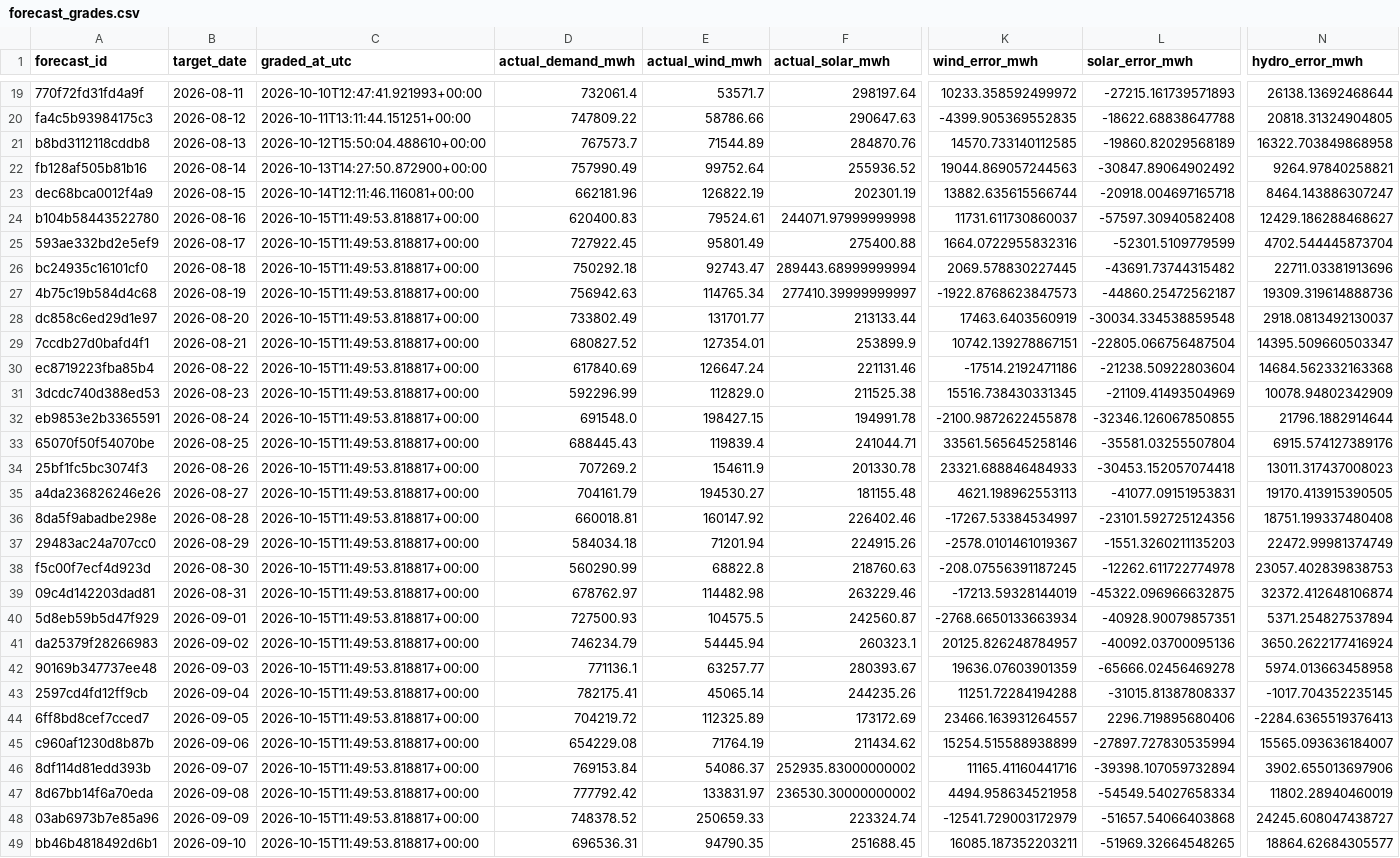
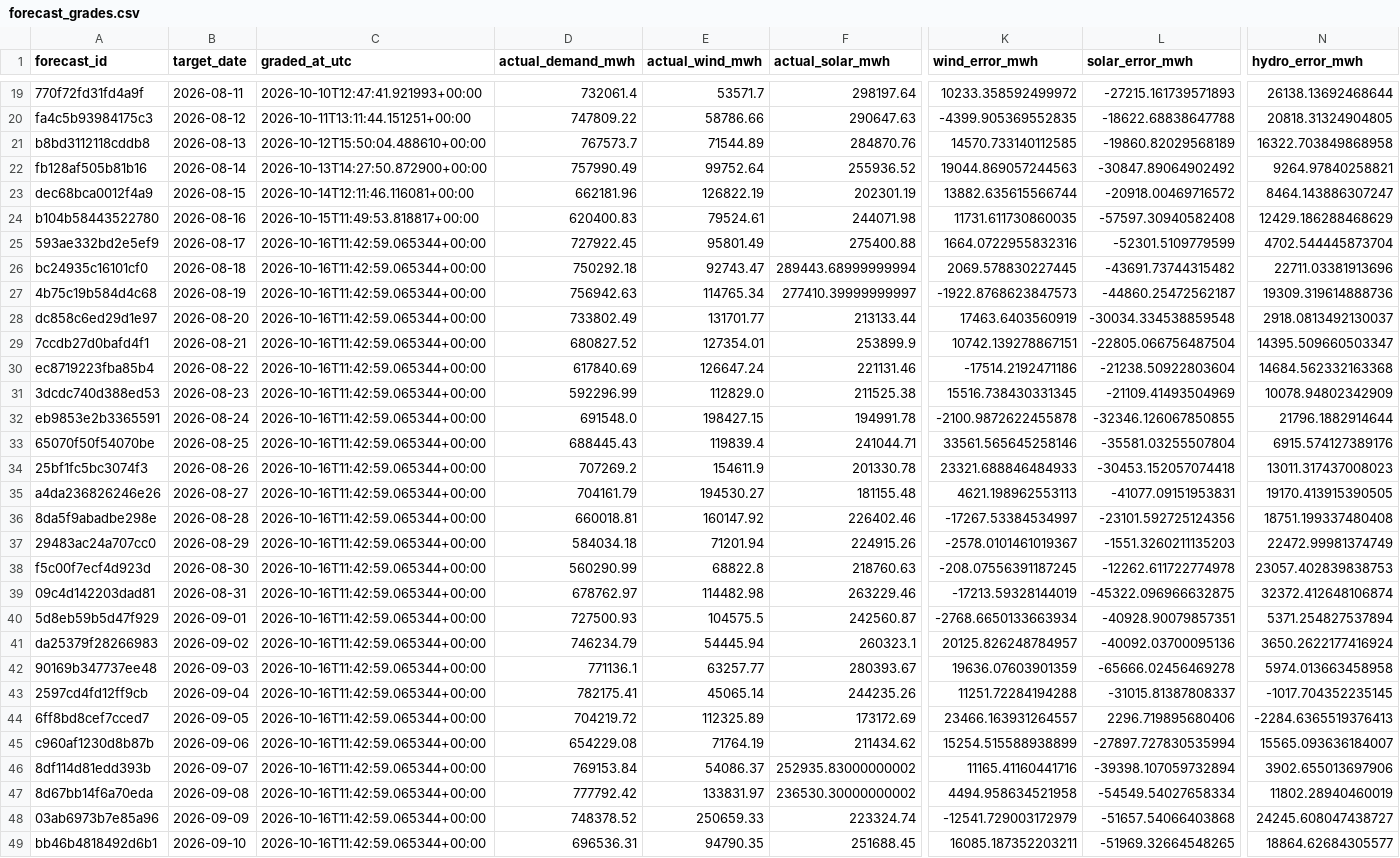
Before and after one commit to Evanssdas/Spain-Market-Platform, a CSV file: logs/forecast_grades.csv, drawn as a sheet; only a part is shown, gaps mark what is left out; the diff covers the shown part only; the diff names each change by its address in the sheet, - before the commit and + after, or states it on an @@ line.

```diff
--- a/logs/forecast_grades.csv
+++ b/logs/forecast_grades.csv
-L23 (solar_error_mwh): -20918.004697165718
+L23 (solar_error_mwh): -20918.00469716572
-F24 (actual_solar_mwh): 244071.97999999998
+F24 (actual_solar_mwh): 244071.98
-K24 (wind_error_mwh): 11731.611730860037
+K24 (wind_error_mwh): 11731.611730860035
-N24 (hydro_error_mwh): 12429.186288468627
+N24 (hydro_error_mwh): 12429.186288468629
-C25:C49 (graded_at_utc): 2026-10-15T11:49:53.818817+00:00
+C25:C49 (graded_at_utc): 2026-10-16T11:42:59.065344+00:00
```
Also changed, not shown: 1 added row and 34 edited cells elsewhere in this file, data/processed/prices_daily.csv, data/processed/system_daily.csv, 7 other files.
